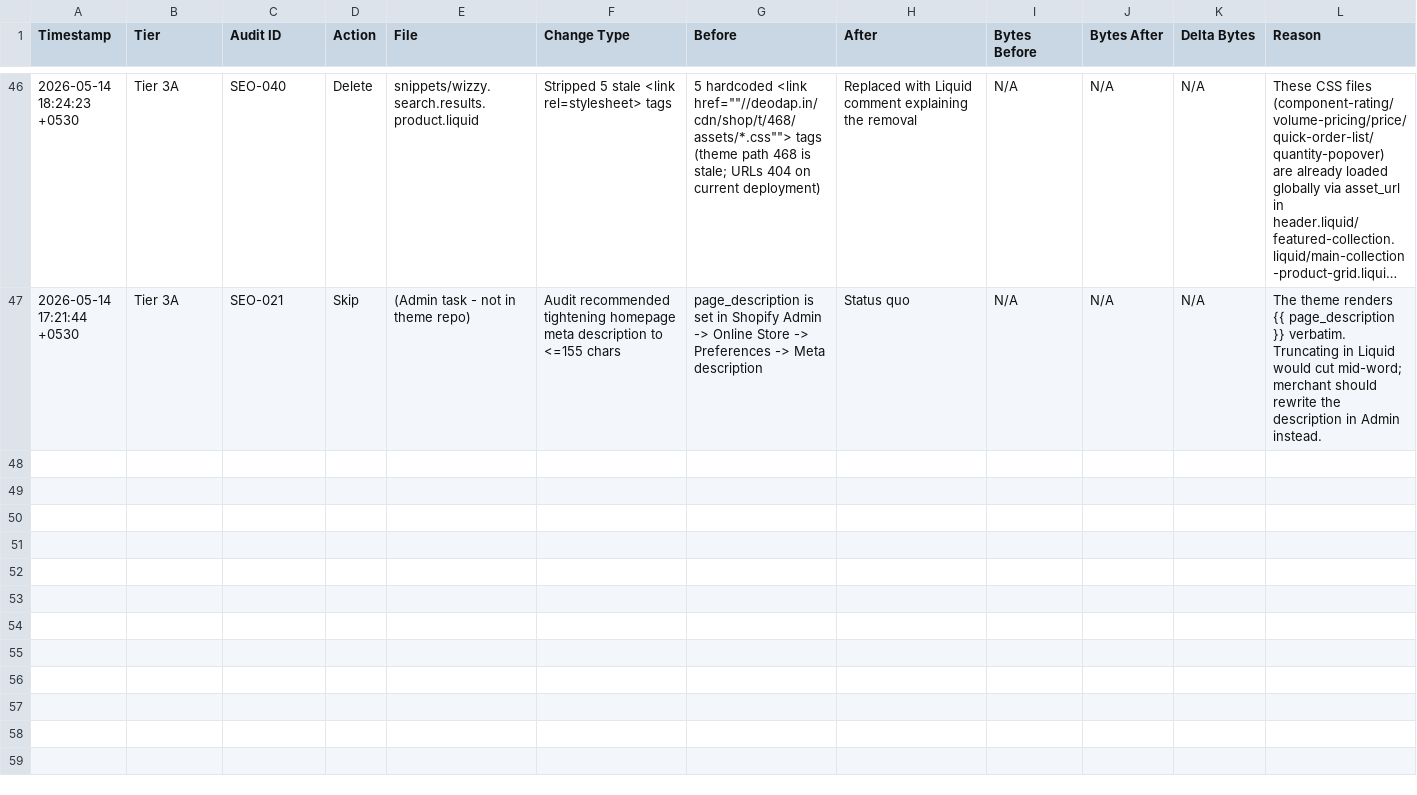
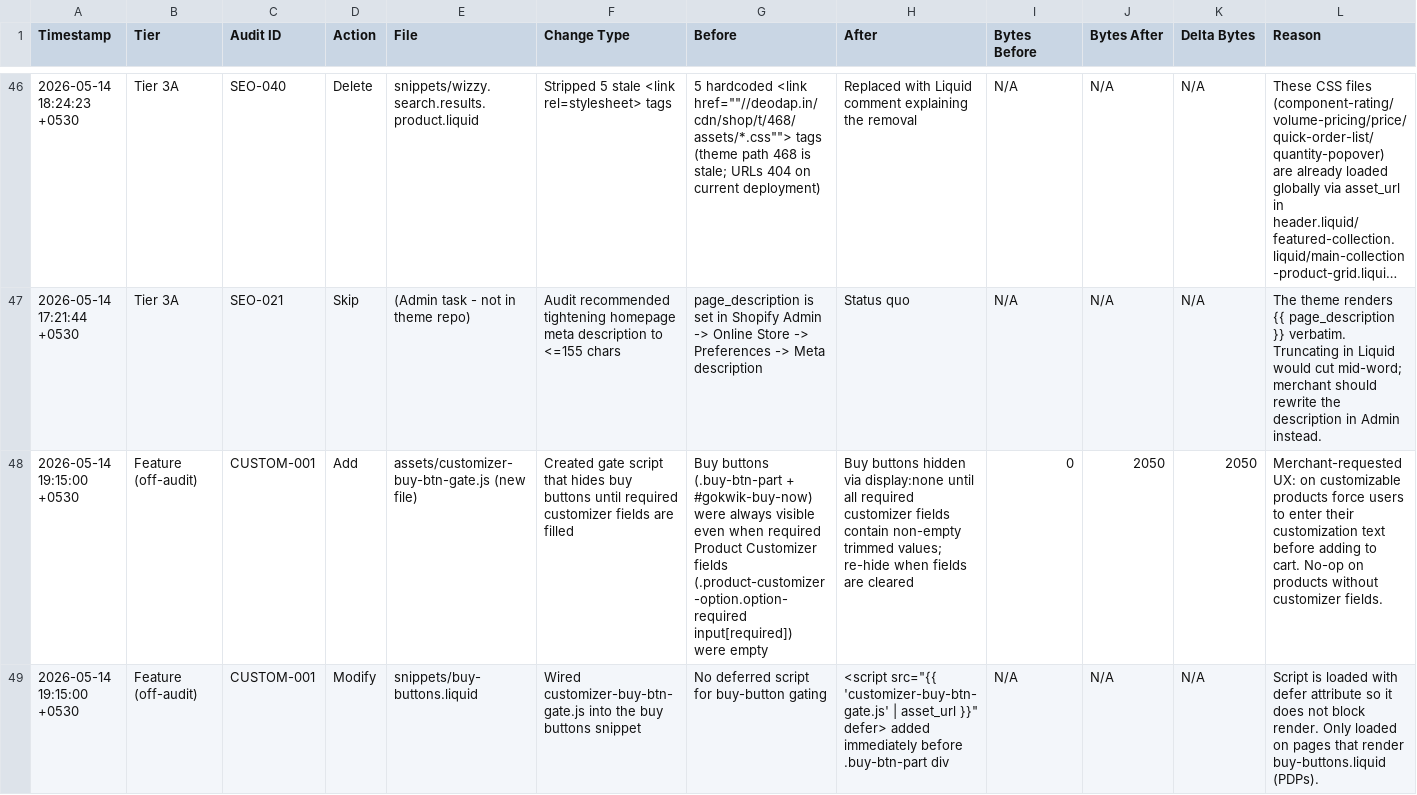
Before and after one commit to Aashutosh1632/Live-audit, a CSV file: CHANGELOG.csv, drawn as a sheet; only a part is shown, gaps mark what is left out; long unchanged cells end in …; rows hold the shown columns only; the diff names each change by its address in the sheet, - before the commit and + after, or states it on an @@ line.

```diff
--- a/CHANGELOG.csv
+++ b/CHANGELOG.csv
+row 48: 2026-05-14 19:15:00 +0530 | Feature (off-audit) | CUSTOM-001 | Add | assets/customizer-buy-btn-gate.js (new file) | Created gate script that hides buy buttons until required customizer fields are filled | Buy buttons (.buy-btn-part + #gokwik-buy-now) were always visible even when required Product Customizer fields (.product-customizer-option.option-required input[required]) were empty | Buy buttons hidden via display:none until all required customizer fields contain non-empty trimmed values; re-hide when fields are cleared | 0 | 2050 | 2050 | Merchant-requested UX: on customizable products force users to enter their customization text before adding to cart. No-op on products without customizer fields.
+row 49: 2026-05-14 19:15:00 +0530 | Feature (off-audit) | CUSTOM-001 | Modify | snippets/buy-buttons.liquid | Wired customizer-buy-btn-gate.js into the buy buttons snippet | No deferred script for buy-button gating | <script src="{{ 'customizer-buy-btn-gate.js' | asset_url }}" defer> added immediately before .buy-btn-part div | N/A | N/A | N/A | Script is loaded with defer attribute so it does not block render. Only loaded on pages that render buy-buttons.liquid (PDPs).
```
Also changed, not shown: 3 other files.
